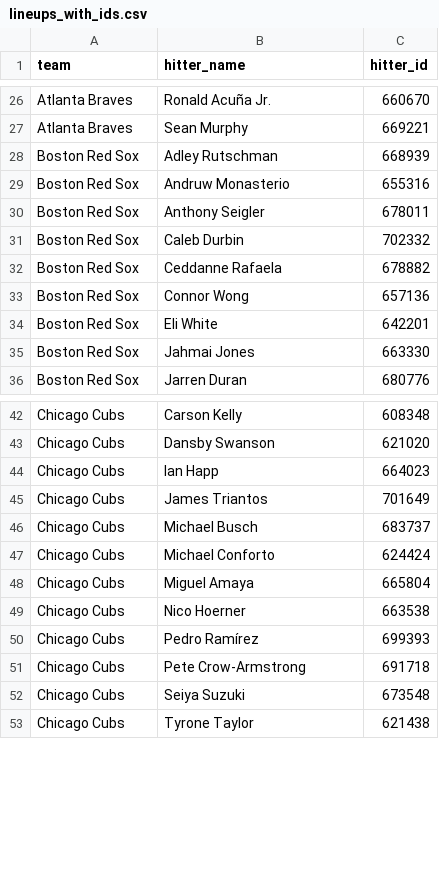
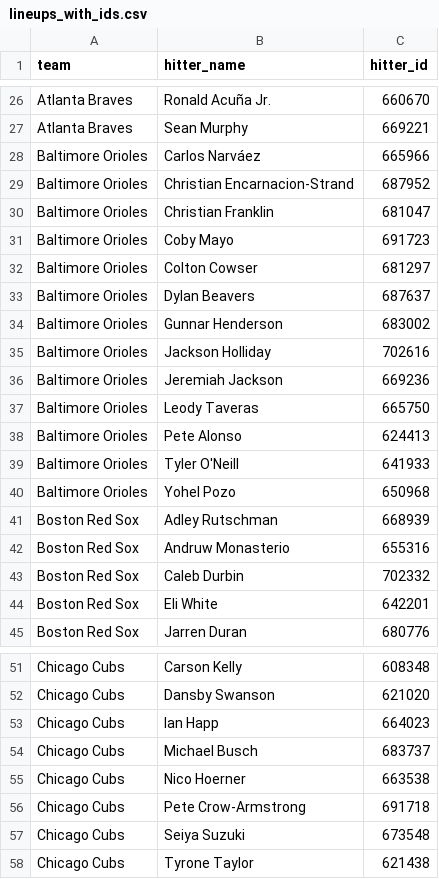
Before and after one commit to syocum9422-blip/sports_model_site, a CSV file: data/mlb/lineups_with_ids.csv, drawn as a sheet; only a part is shown, gaps mark what is left out; removed rows and columns are numbered as before the commit, all else as after; the diff covers the shown part only; the diff names each change by its address in the sheet, - before the commit and + after, or states it on an @@ line.

```diff
--- a/data/mlb/lineups_with_ids.csv
+++ b/data/mlb/lineups_with_ids.csv
+row 28: Baltimore Orioles | Carlos Narváez | 665966
+row 29: Baltimore Orioles | Christian Encarnacion-Strand | 687952
+row 30: Baltimore Orioles | Christian Franklin | 681047
+row 31: Baltimore Orioles | Coby Mayo | 691723
+row 32: Baltimore Orioles | Colton Cowser | 681297
+row 33: Baltimore Orioles | Dylan Beavers | 687637
+row 34: Baltimore Orioles | Gunnar Henderson | 683002
+row 35: Baltimore Orioles | Jackson Holliday | 702616
+row 36: Baltimore Orioles | Jeremiah Jackson | 669236
+row 37: Baltimore Orioles | Leody Taveras | 665750
+row 38: Baltimore Orioles | Pete Alonso | 624413
+row 39: Baltimore Orioles | Tyler O'Neill | 641933
+row 40: Baltimore Orioles | Yohel Pozo | 650968
-row 30: Boston Red Sox | Anthony Seigler | 678011
-row 32: Boston Red Sox | Ceddanne Rafaela | 678882
-row 33: Boston Red Sox | Connor Wong | 657136
-row 35: Boston Red Sox | Jahmai Jones | 663330
-row 45: Chicago Cubs | James Triantos | 701649
-row 47: Chicago Cubs | Michael Conforto | 624424
-row 48: Chicago Cubs | Miguel Amaya | 665804
-row 50: Chicago Cubs | Pedro Ramírez | 699393
```
Also changed, not shown: 11 added rows and 15 removed rows elsewhere in this file, data/mlb/lines_today.csv, 3 other files.
